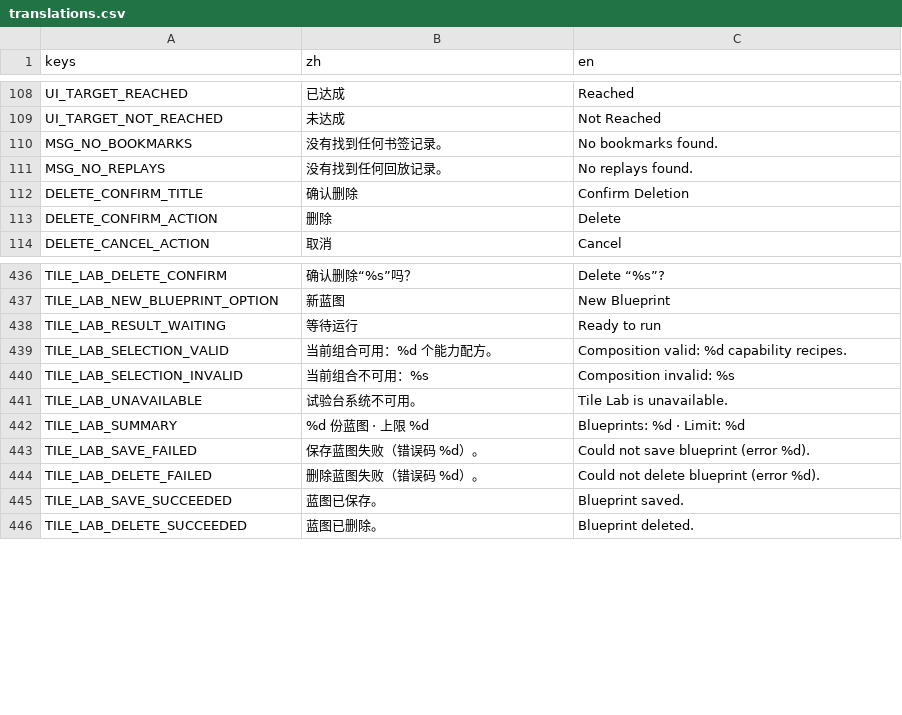
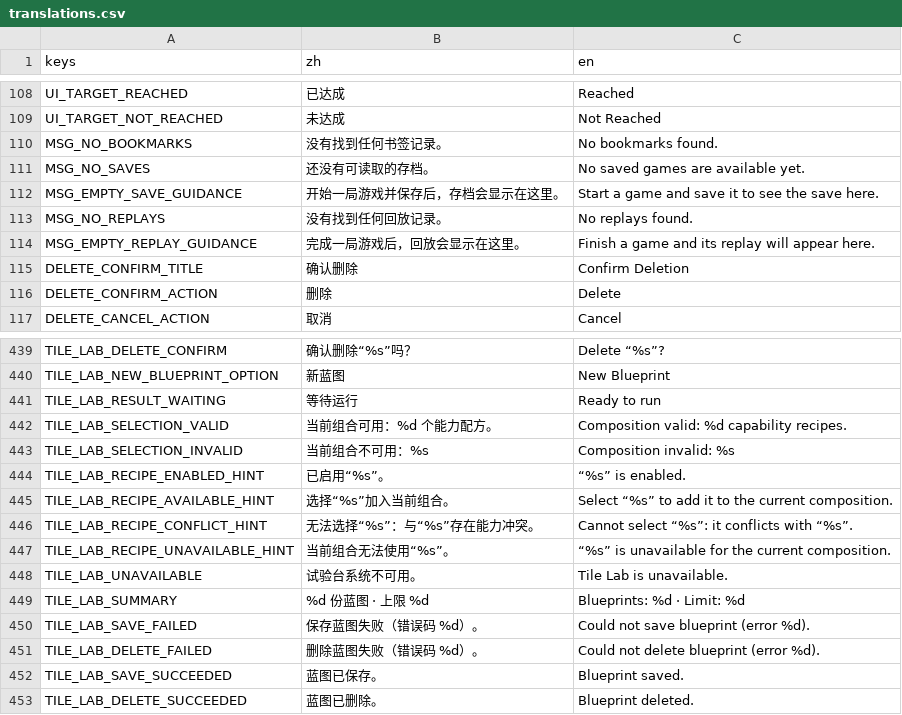
Before and after one commit to C76GN/2048-all-in-one, a CSV file: shared/assets/translations.csv, drawn as a sheet; only a part is shown, gaps mark what is left out; the diff names each change by its address in the sheet, - before the commit and + after, or states it on an @@ line.

```diff
--- a/shared/assets/translations.csv
+++ b/shared/assets/translations.csv
+row 111: MSG_NO_SAVES | 还没有可读取的存档。 | No saved games are available yet.
+row 112: MSG_EMPTY_SAVE_GUIDANCE | 开始一局游戏并保存后，存档会显示在这里。 | Start a game and save it to see the save here.
+row 114: MSG_EMPTY_REPLAY_GUIDANCE | 完成一局游戏后，回放会显示在这里。 | Finish a game and its replay will appear here.
+row 444: TILE_LAB_RECIPE_ENABLED_HINT | 已启用“%s”。 | “%s” is enabled.
+row 445: TILE_LAB_RECIPE_AVAILABLE_HINT | 选择“%s”加入当前组合。 | Select “%s” to add it to the current composition.
+row 446: TILE_LAB_RECIPE_CONFLICT_HINT | 无法选择“%s”：与“%s”存在能力冲突。 | Cannot select “%s”: it conflicts with “%s”.
+row 447: TILE_LAB_RECIPE_UNAVAILABLE_HINT | 当前组合无法使用“%s”。 | “%s” is unavailable for the current composition.
```
Also changed, not shown: 14 other files.
